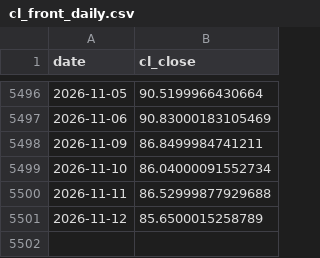
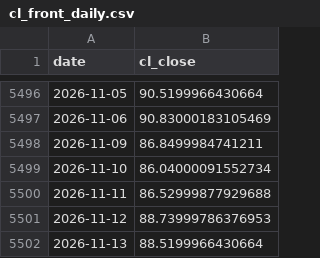
Before and after one commit to ariajafari321-tech/oilx, a CSV file: data/raw/cl_front_daily.csv, drawn as a sheet; only a part is shown, gaps mark what is left out.

```diff
--- a/data/raw/cl_front_daily.csv
+++ b/data/raw/cl_front_daily.csv
@@ -5500,2 +5500,3 @@ date,cl_close
 2026-11-11,86.52999877929688
-2026-11-12,85.6500015258789
+2026-11-12,88.73999786376953
+2026-11-13,88.5199966430664
```
Also changed, not shown: data/raw/heatoil_front_daily.csv, data/raw/irx_daily.csv, 10 other files.
